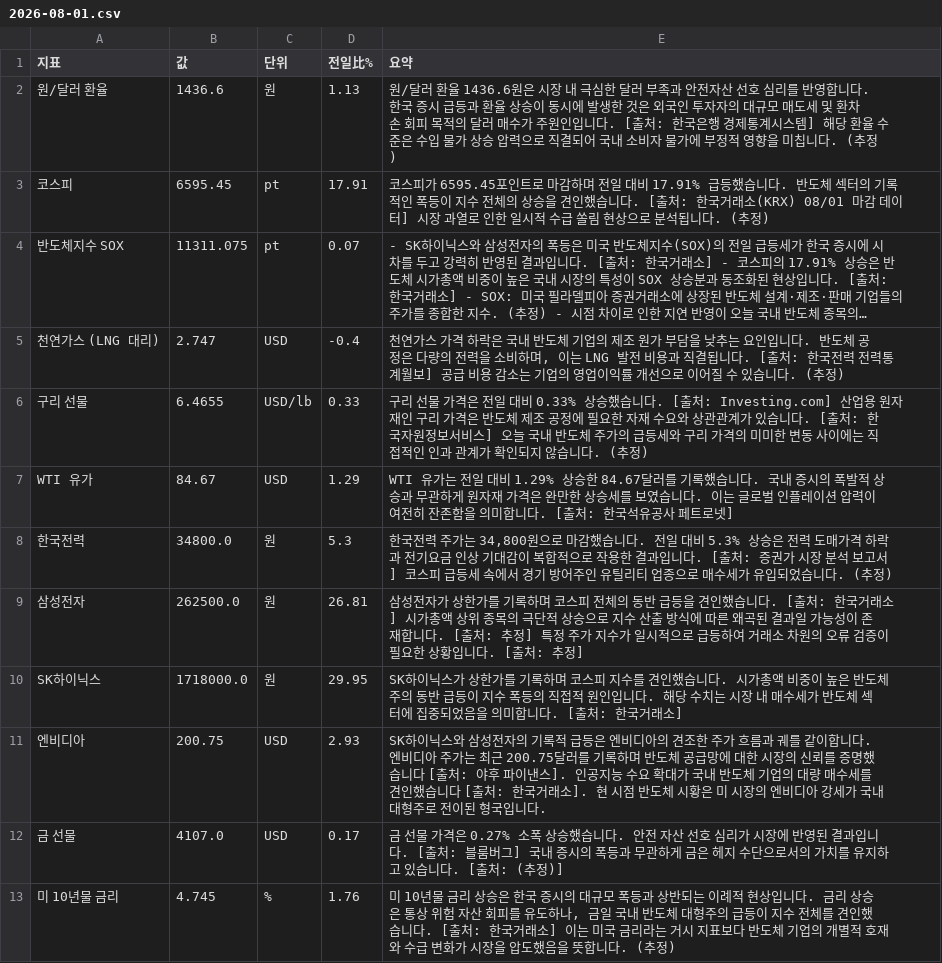
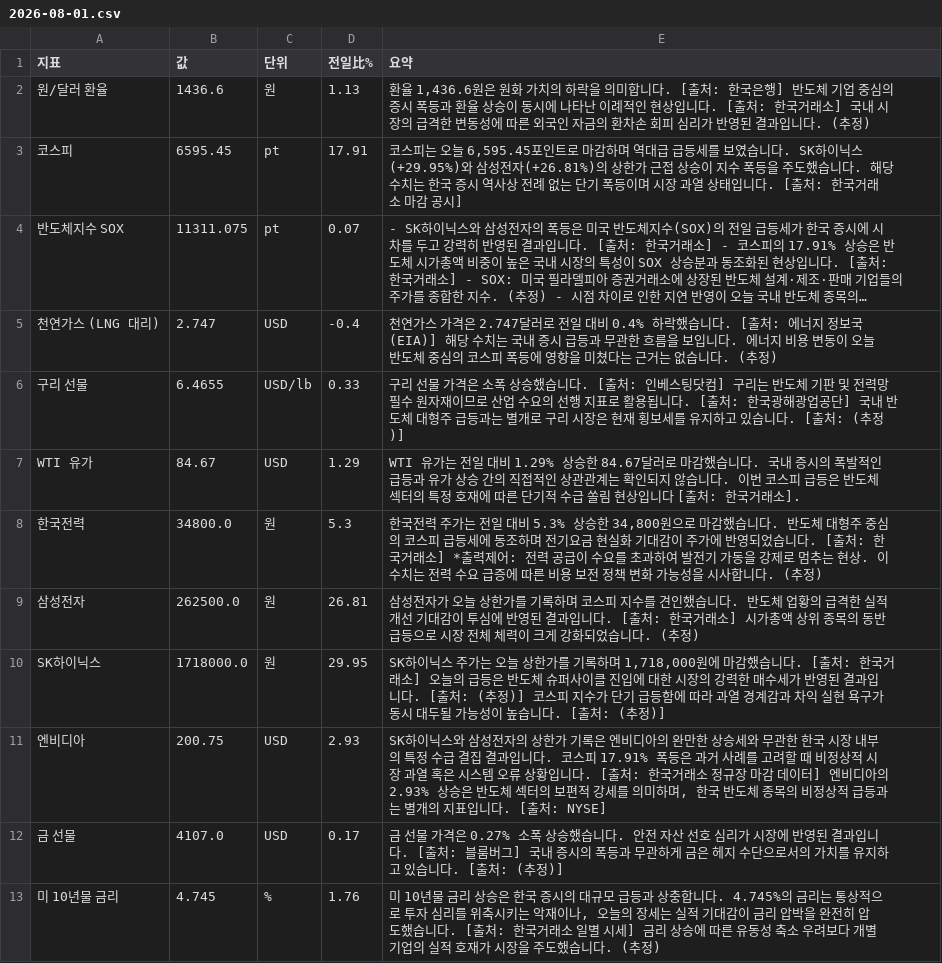
Before and after one commit to baehongcheol21-lab/info-board, a CSV file: exports/2026-08-01.csv, drawn as a sheet; long unchanged cells end in …; the diff names each change by its address in the sheet, - before the commit and + after, or states it on an @@ line.

```diff
--- a/exports/2026-08-01.csv
+++ b/exports/2026-08-01.csv
-E2 (요약): 원/달러 환율 1436.6원은 시장 내 극심한 달러 부족과 안전자산 선호 심리를 반영합니다. 한국 증시 급등과 환율 상승이 동시에 발생한 것은 외국인 투자자의 대규모 매도세 및 환차손 회피 목적의 달러 매수가 주원인입니다. [출처: 한국은행 경제통계시스템] 해당 환율 수준은 수입 물가 상승 압력으로 직결되어 국내 소비자 물가에 부정적 영향을 미칩니다. (…
+E2 (요약): 환율 1,436.6원은 원화 가치의 하락을 의미합니다. [출처: 한국은행] 반도체 기업 중심의 증시 폭등과 환율 상승이 동시에 나타난 이례적인 현상입니다. [출처: 한국거래소] 국내 시장의 급격한 변동성에 따른 외국인 자금의 환차손 회피 심리가 반영된 결과입니다. (…
-E3 (요약): 코스피가 6595.45포인트로 마감하며 전일 대비 17.91% 급등했습니다. 반도체 섹터의 기록적인 폭등이 지수 전체의 상승을 견인했습니다. [출처: 한국거래소(KRX) 08/01 마감 데이터] 시장 과열로 인한 일시적 수급 쏠림 현상으로 분석됩니다. (추정)
+E3 (요약): 코스피는 오늘 6,595.45포인트로 마감하며 역대급 급등세를 보였습니다. SK하이닉스(+29.95%)와 삼성전자(+26.81%)의 상한가 근접 상승이 지수 폭등을 주도했습니다. 해당 수치는 한국 증시 역사상 전례 없는 단기 폭등이며 시장 과열 상태입니다. [출처: 한국거래소 마감 공시]
-E5 (요약): …스 가격 하락은 국내 반도체 기업의 제조 원가 부담을 낮추는 요인입니다. 반도체 공정은 다량의 전력을 소비하며, 이는 LNG 발전 비용과 직결됩니다. [출처: 한국전력 전력통계월보] 공급 비용 감소는 기업의 영업이익률 개선으로 이어질 수 있습니다.…
+E5 (요약): …스 가격은 2.747달러로 전일 대비 0.4% 하락했습니다. [출처: 에너지 정보국(EIA)] 해당 수치는 국내 증시 급등과 무관한 흐름을 보입니다. 에너지 비용 변동이 오늘 반도체 중심의 코스피 폭등에 영향을 미쳤다는 근거는 없습니다.…
-E6 (요약): …가격은 전일 대비 0.33% 상승했습니다. [출처: Investing.com] 산업용 원자재인 구리 가격은 반도체 제조 공정에 필요한 자재 수요와 상관관계가 있습니다. [출처: 한국자원정보서비스] 오늘 국내 반도체 주가의 급등세와 구리 가격의 미미한 변동 사이에는 직접적인 인과 관계가 확인되지 않습니다. (추정)
+E6 (요약): …가격은 소폭 상승했습니다. [출처: 인베스팅닷컴] 구리는 반도체 기판 및 전력망 필수 원자재이므로 산업 수요의 선행 지표로 활용됩니다. [출처: 한국광해광업공단] 국내 반도체 대형주 급등과는 별개로 구리 시장은 현재 횡보세를 유지하고 있습니다. [출처: (추정)]
-E7 (요약): …84.67달러를 기록했습니다. 국내 증시의 폭발적 상승과 무관하게 원자재 가격은 완만한 상승세를 보였습니다. 이는 글로벌 인플레이션 압력이 여전히 잔존함을 의미합니다. [출처: 한국석유공사 페트로넷]
+E7 (요약): …84.67달러로 마감했습니다. 국내 증시의 폭발적인 급등과 유가 상승 간의 직접적인 상관관계는 확인되지 않습니다. 이번 코스피 급등은 반도체 섹터의 특정 호재에 따른 단기적 수급 쏠림 현상입니다 [출처: 한국거래소].
-E8 (요약): …주가는 34,800원으로 마감했습니다. 전일 대비 5.3% 상승은 전력 도매가격 하락과 전기요금 인상 기대감이 복합적으로 작용한 결과입니다. [출처: 증권가 시장 분석 보고서] 코스피 급등세 속에서 경기 방어주인 유틸리티 업종으로 매수세가 유입되었습니다. (…
+E8 (요약): …주가는 전일 대비 5.3% 상승한 34,800원으로 마감했습니다. 반도체 대형주 중심의 코스피 급등세에 동조하며 전기요금 현실화 기대감이 주가에 반영되었습니다. [출처: 한국거래소] *출력제어: 전력 공급이 수요를 초과하여 발전기 가동을 강제로 멈추는 현상. 이 수치는 전력 수요 급증에 따른 비용 보전 정책 변화 가능성을 시사합니다. (…
-E9 (요약): …전자가 상한가를 기록하며 코스피 전체의 동반 급등을 견인했습니다. [출처: 한국거래소] 시가총액 상위 종목의 극단적 상승으로 지수 산출 방식에 따른 왜곡된 결과일 가능성이 존재합니다. [출처: 추정] 특정 주가 지수가 일시적으로 급등하여 거래소 차원의 오류 검증이 필요한 상황입니다. [출처: 추정]
+E9 (요약): …전자가 오늘 상한가를 기록하며 코스피 지수를 견인했습니다. 반도체 업황의 급격한 실적 개선 기대감이 투심에 반영된 결과입니다. [출처: 한국거래소] 시가총액 상위 종목의 동반 급등으로 시장 전체 체력이 크게 강화되었습니다. (추정)
-E10 (요약): …하이닉스가 상한가를 기록하며 코스피 지수를 견인했습니다. 시가총액 비중이 높은 반도체주의 동반 급등이 지수 폭등의 직접적 원인입니다. 해당 수치는 시장 내 매수세가 반도체 섹터에 집중되었음을 의미합니다. [출처: 한국거래소]
+E10 (요약): …하이닉스 주가는 오늘 상한가를 기록하며 1,718,000원에 마감했습니다. [출처: 한국거래소] 오늘의 급등은 반도체 슈퍼사이클 진입에 대한 시장의 강력한 매수세가 반영된 결과입니다. [출처: (추정)] 코스피 지수가 단기 급등함에 따라 과열 경계감과 차익 실현 욕구가 동시 대두될 가능성이 높습니다. [출처: (추정)]
-E11 (요약): …전자의 기록적 급등은 엔비디아의 견조한 주가 흐름과 궤를 같이합니다. 엔비디아 주가는 최근 200.75달러를 기록하며 반도체 공급망에 대한 시장의 신뢰를 증명했습니다 [출처: 야후 파이낸스]. 인공지능 수요 확대가 국내 반도체 기업의 대량 매수세를 견인했습니다 [출처: 한국거래소]. 현 시점 반도체 시황은 미 시장의 엔비디아 강세가 국내 대형주로 전이된 형국입니다.
+E11 (요약): …전자의 상한가 기록은 엔비디아의 완만한 상승세와 무관한 한국 시장 내부의 특정 수급 결집 결과입니다. 코스피 17.91% 폭등은 과거 사례를 고려할 때 비정상적 시장 과열 혹은 시스템 오류 상황입니다. [출처: 한국거래소 정규장 마감 데이터] 엔비디아의 2.93% 상승은 반도체 섹터의 보편적 강세를 의미하며, 한국 반도체 종목의 비정상적 급등과는 별개의 지표입니다. [출처: NYSE]
-E13 (요약): …대규모 폭등과 상반되는 이례적 현상입니다. 금리 상승은 통상 위험 자산 회피를 유도하나, 금일 국내 반도체 대형주의 급등이 지수 전체를 견인했습니다. [출처: 한국거래소] 이는 미국 금리라는 거시 지표보다 반도체 기업의 개별적 호재와 수급 변화가 시장을 압도했음을 뜻합니다. (…
+E13 (요약): …대규모 급등과 상충합니다. 4.745%의 금리는 통상적으로 투자 심리를 위축시키는 악재이나, 오늘의 장세는 실적 기대감이 금리 압박을 완전히 압도했습니다. [출처: 한국거래소 일별 시세] 금리 상승에 따른 유동성 축소 우려보다 개별 기업의 실적 호재가 시장을 주도했습니다. (…
```
Also changed, not shown: 9 other files.
